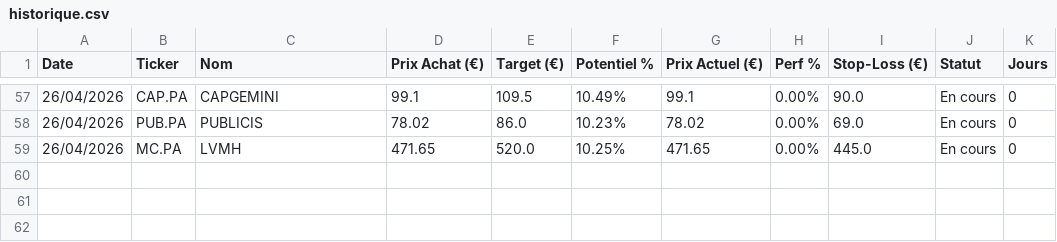
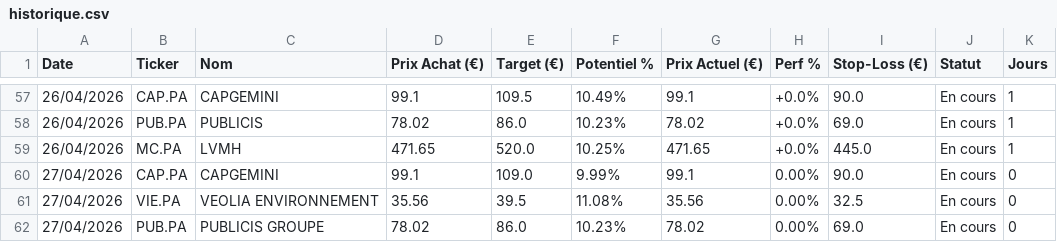
Before and after one commit to mikesyl/agent-bourse, a CSV file: historique.csv, drawn as a sheet; only a part is shown, gaps mark what is left out; the diff covers the shown part only.

Commit message:
Mise a jour tracker

```diff
--- a/historique.csv
+++ b/historique.csv
@@ -57,3 +57,6 @@ Date,Ticker,Nom,Prix Achat (€),Target (€),Potentiel %,Prix Actuel (€),Perf
-26/04/2026,CAP.PA,CAPGEMINI,99.1,109.5,10.49%,99.1,0.00%,90.0,En cours,0
-26/04/2026,PUB.PA,PUBLICIS,78.02,86.0,10.23%,78.02,0.00%,69.0,En cours,0
-26/04/2026,MC.PA,LVMH,471.65,520.0,10.25%,471.65,0.00%,445.0,En cours,0
+26/04/2026,CAP.PA,CAPGEMINI,99.1,109.5,10.49%,99.1,+0.0%,90.0,En cours,1
+26/04/2026,PUB.PA,PUBLICIS,78.02,86.0,10.23%,78.02,+0.0%,69.0,En cours,1
+26/04/2026,MC.PA,LVMH,471.65,520.0,10.25%,471.65,+0.0%,445.0,En cours,1
+27/04/2026,CAP.PA,CAPGEMINI,99.1,109.0,9.99%,99.1,0.00%,90.0,En cours,0
+27/04/2026,VIE.PA,VEOLIA ENVIRONNEMENT,35.56,39.5,11.08%,35.56,0.00%,32.5,En cours,0
+27/04/2026,PUB.PA,PUBLICIS GROUPE,78.02,86.0,10.23%,78.02,0.00%,69.0,En cours,0
```
Also changed, not shown: 43 edited cells elsewhere in this file.
